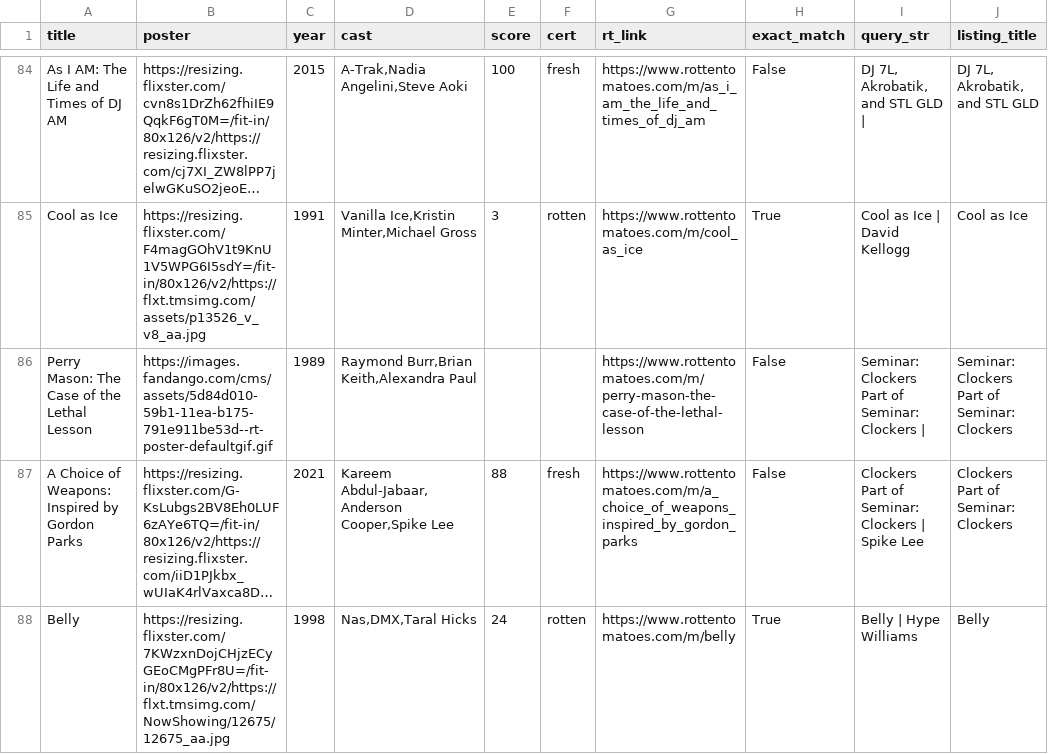
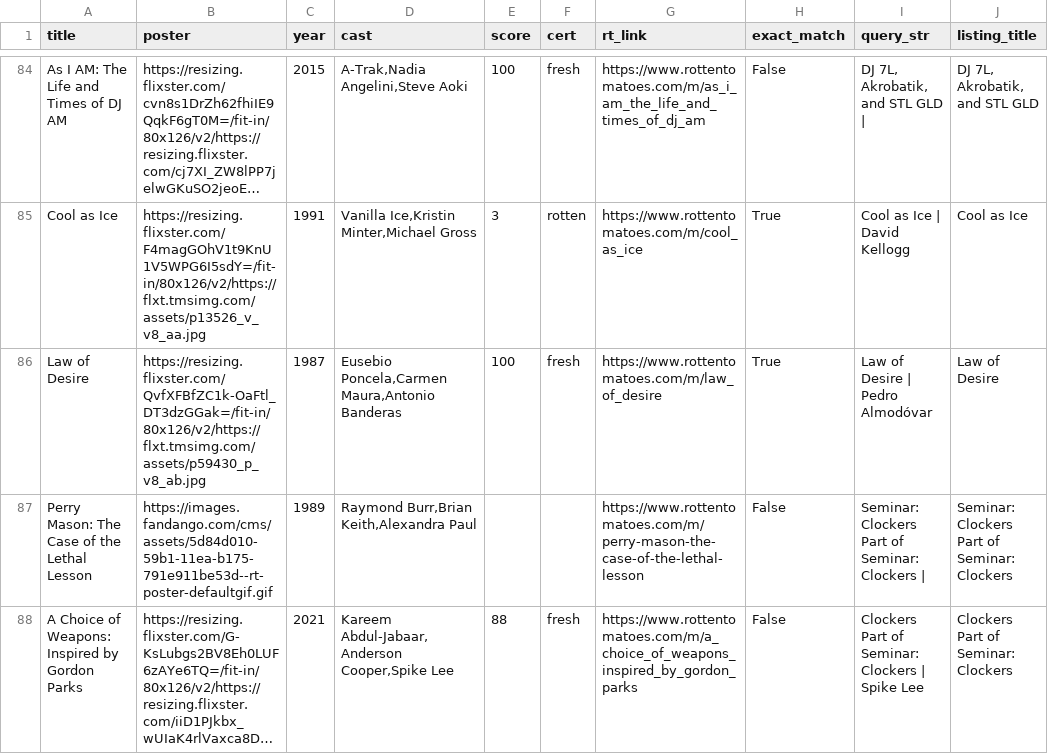
Before and after one commit to cgumb/movie_showtimes, a CSV file: data/rt.csv, drawn as a sheet; only a part is shown, gaps mark what is left out; the shorter side is filled out with more unchanged rows; long unchanged cells end in …; the diff names each change by its address in the sheet, - before the commit and + after, or states it on an @@ line.

```diff
--- a/data/rt.csv
+++ b/data/rt.csv
+row 86: Law of Desire | https://resizing.flixster.com/QvfXFBfZC1k-OaFtl_DT3dzGGak=/fit-in/80x126/v2/https://flxt.tmsimg.com/assets/p59430_p_v8_ab.jpg | 1987 | Eusebio Poncela,Carmen Maura,Antonio Banderas | 100 | fresh | https://www.rottentomatoes.com/m/law_of_desire | True | Law of Desire | Pedro Almodóvar | Law of Desire
```
Also changed, not shown: data/showtimes.csv, 1 other file.
